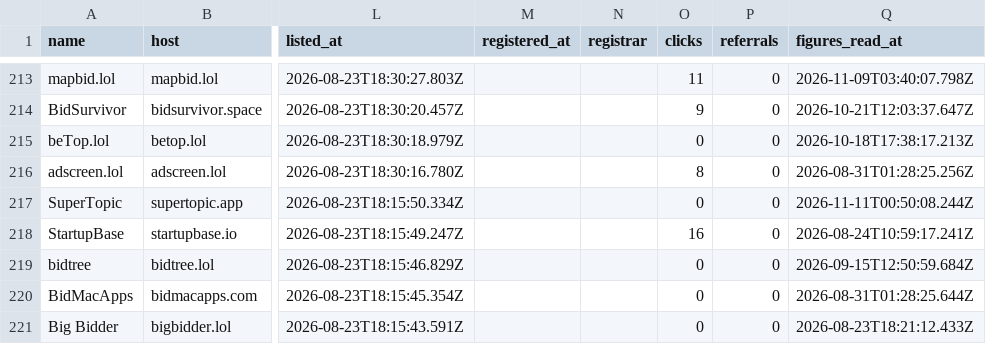
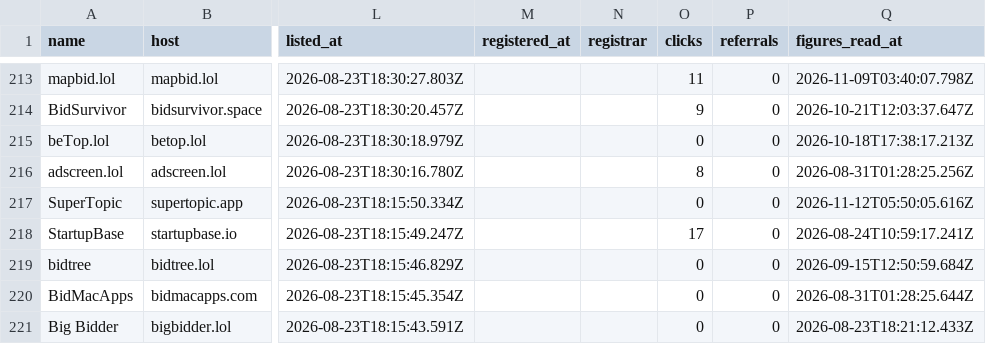
Before and after one commit to clickalex/Outbid.lol_copy_demo, a CSV file: data/outbid-market-inventory.csv, drawn as a sheet; only a part is shown, gaps mark what is left out; the diff covers the shown part only; the diff names each change by its address in the sheet, - before the commit and + after, or states it on an @@ line.

```diff
--- a/data/outbid-market-inventory.csv
+++ b/data/outbid-market-inventory.csv
-Q217 (figures_read_at): 2026-11-11T00:50:08.244Z
+Q217 (figures_read_at): 2026-11-12T05:50:05.616Z
-O218 (clicks): 16
+O218 (clicks): 17
```
Also changed, not shown: 56 edited cells elsewhere in this file, 4 other files.
